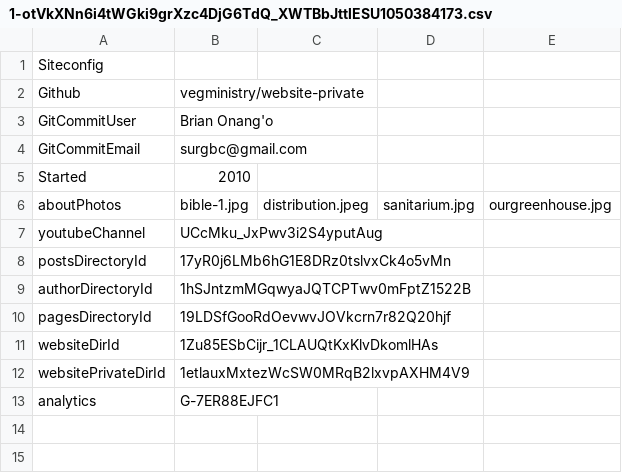
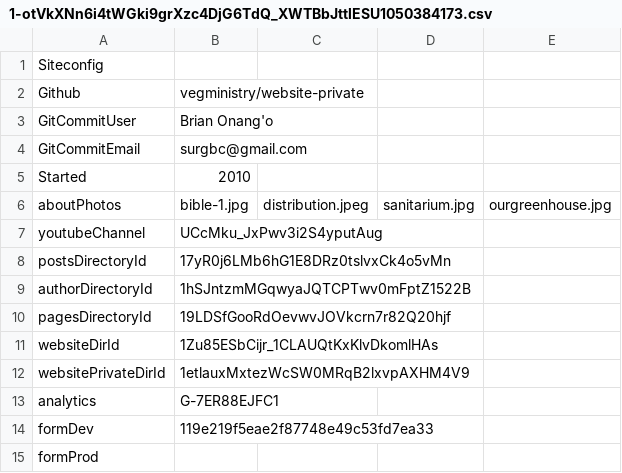
Before and after one commit to vegministry/vegministry.github.io, a CSV file: configs/sheets/1-otVkXNn6i4tWGki9grXzc4DjG6TdQ_XWTBbJttlESU1050384173.csv, drawn as a sheet; the diff names each change by its address in the sheet, - before the commit and + after, or states it on an @@ line.

```diff
--- a/configs/sheets/1-otVkXNn6i4tWGki9grXzc4DjG6TdQ_XWTBbJttlESU1050384173.csv
+++ b/configs/sheets/1-otVkXNn6i4tWGki9grXzc4DjG6TdQ_XWTBbJttlESU1050384173.csv
+row 14: formDev | 119e219f5eae2f87748e49c53fd7ea33
+row 15: formProd
```
Also changed, not shown: configs/logs.csv, 17 other files.
